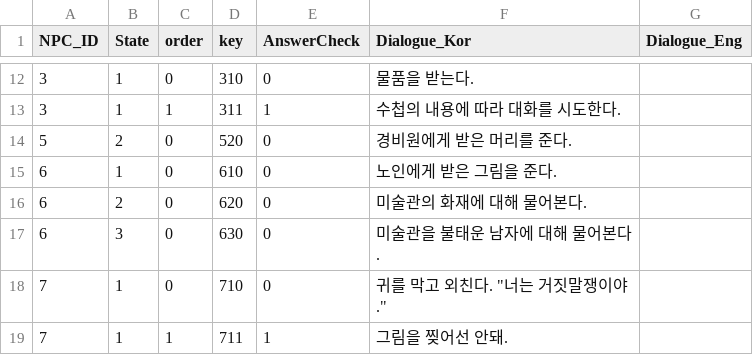
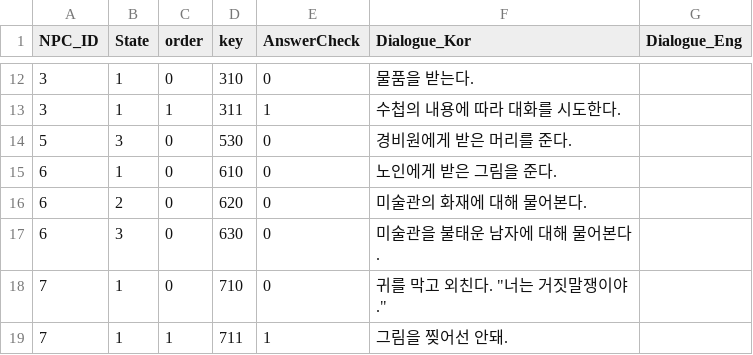
Before and after one commit to silverlnng/NapolitanProject, a CSV file: Content/CSVFile/NPC_Selection.csv, drawn as a sheet; only a part is shown, gaps mark what is left out.

```diff
--- a/Content/CSVFile/NPC_Selection.csv
+++ b/Content/CSVFile/NPC_Selection.csv
@@ -13,3 +13,3 @@ NPC_ID,State,order,key,AnswerCheck,Dialogue_Kor,Dialogue_Eng
 3,1,1,311,1,수첩의 내용에 따라 대화를 시도한다.,
-5,2,0,520,0,경비원에게 받은 머리를 준다.,
+5,3,0,530,0,경비원에게 받은 머리를 준다.,
 6,1,0,610,0,노인에게 받은 그림을 준다.,
```
Also changed, not shown: Content/CSVFile/NPC_Result.csv, 14 other files.
